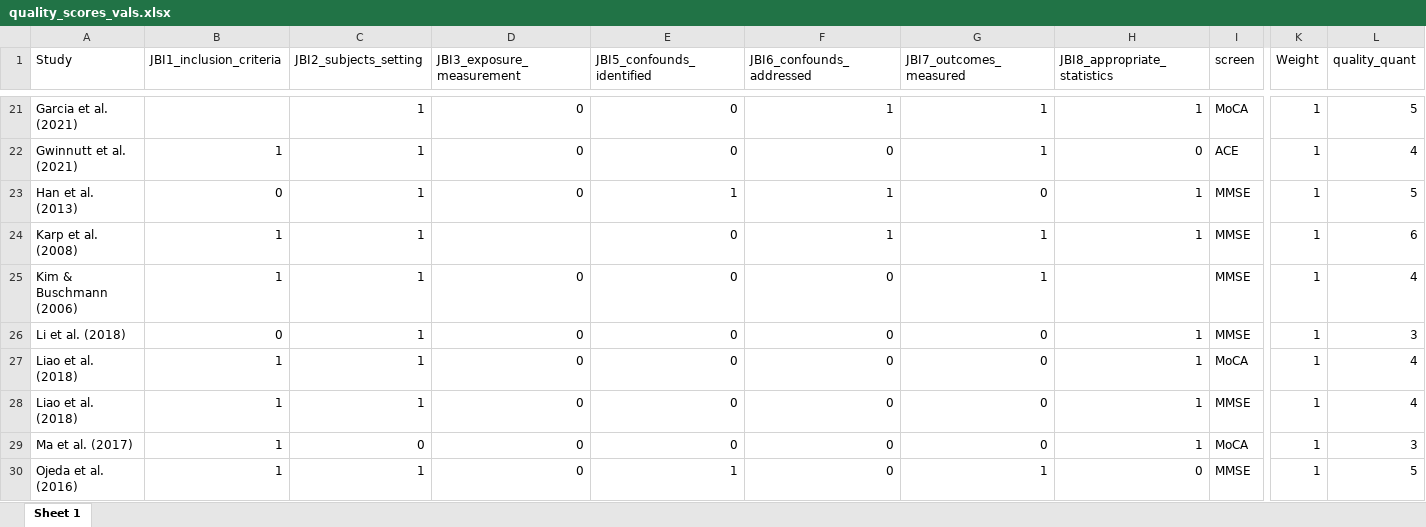
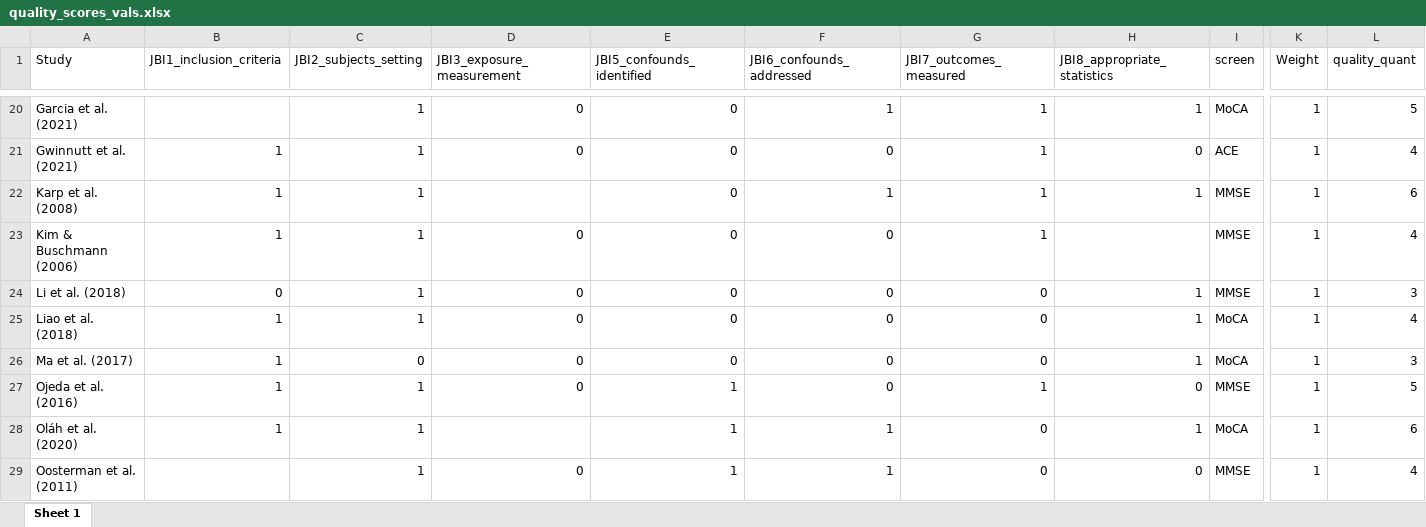
Before and after one commit to alexfradera/DCLIN_SR, an Excel workbook: quality_scores_vals.xlsx, sheet Sheet 1, drawn as a sheet; only a part is shown, gaps mark what is left out; the shorter side is filled out with more unchanged rows; values as stored, in another font and other column widths than the file's, no borders; removed rows and columns are numbered as before the commit, all else as after; rows hold the shown columns only; the diff covers the shown part only; the diff names each change by its address in the sheet, - before the commit and + after, or states it on an @@ line.

```diff
--- a/quality_scores_vals.xlsx (sheet Sheet 1)
+++ b/quality_scores_vals.xlsx (sheet Sheet 1)
-row 23: Han et al. (2013) | 0 | 1 | 0 | 1 | 1 | 0 | 1 | MMSE | 1 | 5
-row 28: Liao et al. (2018) | 1 | 1 | 0 | 0 | 0 | 0 | 1 | MMSE | 1 | 4
```
Also changed, not shown: 7 added rows and 7 removed rows elsewhere in this sheet, quality_review.xlsx, reports/quality_scores_vals.xlsx, 5 other files.
